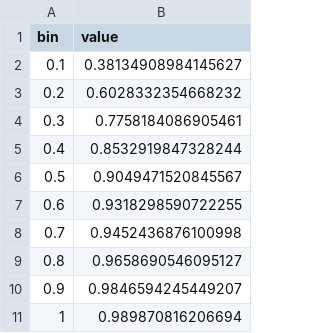
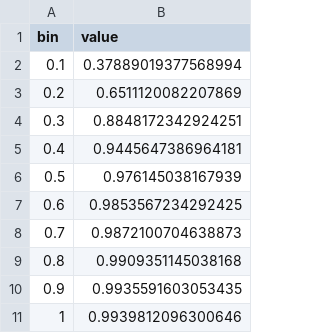
Before and after one commit to fleigm/TransitRouter, a TSV file: post/stats/stuttgart.ptmm.stats.accuracy.tsv, drawn as a sheet.

Commit message:
updated stats

```diff
--- a/post/stats/stuttgart.ptmm.stats.accuracy.tsv
+++ b/post/stats/stuttgart.ptmm.stats.accuracy.tsv
@@ -1,11 +1,11 @@
 bin	value
-0.1	0.38134908984145627
-0.2	0.6028332354668232
-0.3	0.7758184086905461
-0.4	0.8532919847328244
-0.5	0.9049471520845567
-0.6	0.9318298590722255
-0.7	0.9452436876100998
-0.8	0.9658690546095127
-0.9	0.9846594245449207
-1	0.989870816206694
+0.1	0.37889019377568994
+0.2	0.6511120082207869
+0.3	0.8848172342924251
+0.4	0.9445647386964181
+0.5	0.976145038167939
+0.6	0.9853567234292425
+0.7	0.9872100704638873
+0.8	0.9909351145038168
+0.9	0.9935591603053435
+1	0.9939812096300646
```
Also changed, not shown: 8 other files.
